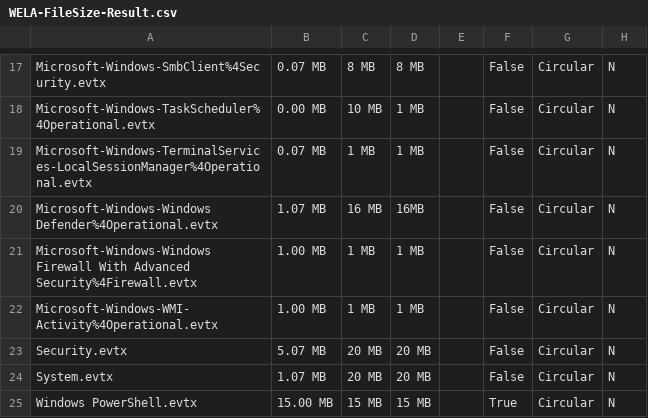
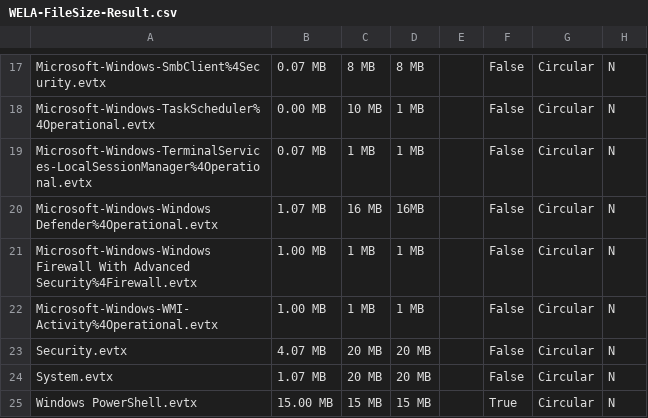
Before and after one commit to fukusuket/EventLog-Baseline-Guide, a CSV file: data/Microsoft_Server/WELA-FileSize-Result.csv, drawn as a sheet; only a part is shown, gaps mark what is left out.

```diff
--- a/data/Microsoft_Server/WELA-FileSize-Result.csv
+++ b/data/Microsoft_Server/WELA-FileSize-Result.csv
@@ -22,3 +22,3 @@
 "Microsoft-Windows-WMI-Activity%4Operational.evtx","1.00 MB","1 MB","1 MB","","False","Circular","N"
-"Security.evtx","5.07 MB","20 MB","20 MB","","False","Circular","N"
+"Security.evtx","4.07 MB","20 MB","20 MB","","False","Circular","N"
 "System.evtx","1.07 MB","20 MB","20 MB","","False","Circular","N"
```
